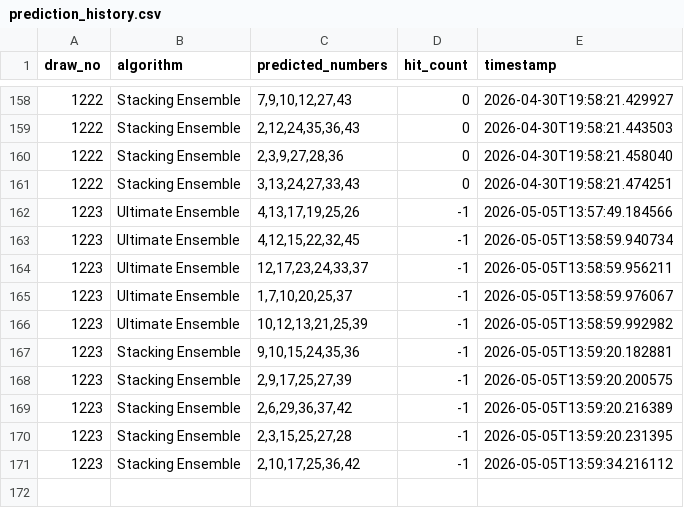
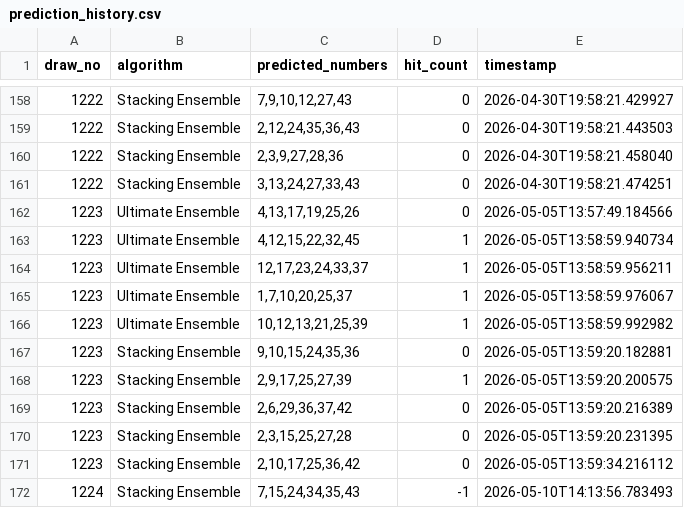
Before and after one commit to hyungtae48kim/6-strike-bomb, a CSV file: data/prediction_history.csv, drawn as a sheet; only a part is shown, gaps mark what is left out.

```diff
--- a/data/prediction_history.csv
+++ b/data/prediction_history.csv
@@ -161,11 +161,12 @@ draw_no,algorithm,predicted_numbers,hit_count,timestamp
 1222,Stacking Ensemble,"3,13,24,27,33,43",0,2026-04-30T19:58:21.474251
-1223,Ultimate Ensemble,"4,13,17,19,25,26",-1,2026-05-05T13:57:49.184566
-1223,Ultimate Ensemble,"4,12,15,22,32,45",-1,2026-05-05T13:58:59.940734
-1223,Ultimate Ensemble,"12,17,23,24,33,37",-1,2026-05-05T13:58:59.956211
-1223,Ultimate Ensemble,"1,7,10,20,25,37",-1,2026-05-05T13:58:59.976067
-1223,Ultimate Ensemble,"10,12,13,21,25,39",-1,2026-05-05T13:58:59.992982
-1223,Stacking Ensemble,"9,10,15,24,35,36",-1,2026-05-05T13:59:20.182881
-1223,Stacking Ensemble,"2,9,17,25,27,39",-1,2026-05-05T13:59:20.200575
-1223,Stacking Ensemble,"2,6,29,36,37,42",-1,2026-05-05T13:59:20.216389
-1223,Stacking Ensemble,"2,3,15,25,27,28",-1,2026-05-05T13:59:20.231395
-1223,Stacking Ensemble,"2,10,17,25,36,42",-1,2026-05-05T13:59:34.216112
+1223,Ultimate Ensemble,"4,13,17,19,25,26",0,2026-05-05T13:57:49.184566
+1223,Ultimate Ensemble,"4,12,15,22,32,45",1,2026-05-05T13:58:59.940734
+1223,Ultimate Ensemble,"12,17,23,24,33,37",1,2026-05-05T13:58:59.956211
+1223,Ultimate Ensemble,"1,7,10,20,25,37",1,2026-05-05T13:58:59.976067
+1223,Ultimate Ensemble,"10,12,13,21,25,39",1,2026-05-05T13:58:59.992982
+1223,Stacking Ensemble,"9,10,15,24,35,36",0,2026-05-05T13:59:20.182881
+1223,Stacking Ensemble,"2,9,17,25,27,39",1,2026-05-05T13:59:20.200575
+1223,Stacking Ensemble,"2,6,29,36,37,42",0,2026-05-05T13:59:20.216389
+1223,Stacking Ensemble,"2,3,15,25,27,28",0,2026-05-05T13:59:20.231395
+1223,Stacking Ensemble,"2,10,17,25,36,42",0,2026-05-05T13:59:34.216112
+1224,Stacking Ensemble,"7,15,24,34,35,43",-1,2026-05-10T14:13:56.783493
```
Also changed, not shown: data/lotto_history.csv, 6 other files.
